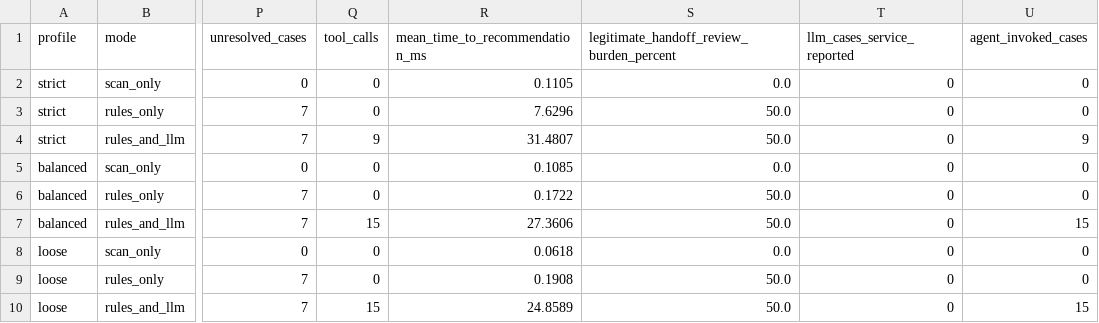
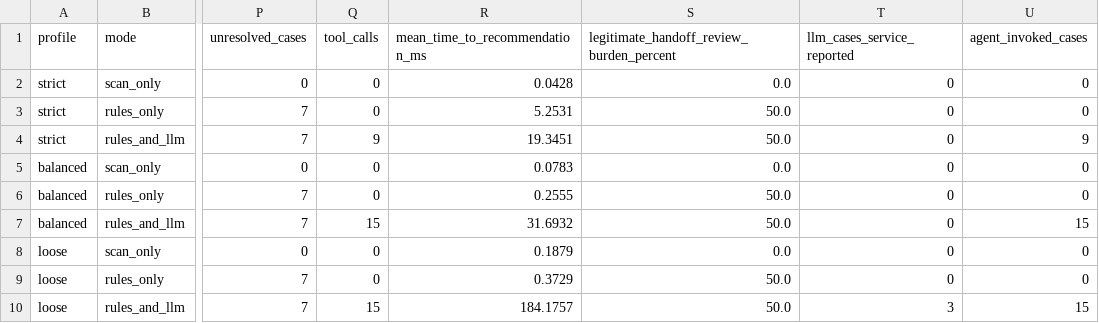
Before and after one commit to koguuu/zer0Track, a CSV file: evaluation/results/metrics.csv, drawn as a sheet; only a part is shown, gaps mark what is left out; the diff names each change by its address in the sheet, - before the commit and + after, or states it on an @@ line.

```diff
--- a/evaluation/results/metrics.csv
+++ b/evaluation/results/metrics.csv
-R2 (mean_time_to_recommendation_ms): 0.1105
+R2 (mean_time_to_recommendation_ms): 0.0428
-R3 (mean_time_to_recommendation_ms): 7.6296
+R3 (mean_time_to_recommendation_ms): 5.2531
-R4 (mean_time_to_recommendation_ms): 31.4807
+R4 (mean_time_to_recommendation_ms): 19.3451
-R5 (mean_time_to_recommendation_ms): 0.1085
+R5 (mean_time_to_recommendation_ms): 0.0783
-R6 (mean_time_to_recommendation_ms): 0.1722
+R6 (mean_time_to_recommendation_ms): 0.2555
-R7 (mean_time_to_recommendation_ms): 27.3606
+R7 (mean_time_to_recommendation_ms): 31.6932
-R8 (mean_time_to_recommendation_ms): 0.0618
+R8 (mean_time_to_recommendation_ms): 0.1879
-R9 (mean_time_to_recommendation_ms): 0.1908
+R9 (mean_time_to_recommendation_ms): 0.3729
-R10 (mean_time_to_recommendation_ms): 24.8589
+R10 (mean_time_to_recommendation_ms): 184.1757
-T10 (llm_cases_service_reported): 0
+T10 (llm_cases_service_reported): 3
```
Also changed, not shown: evaluation/results/predictions.csv, 4 other files.
